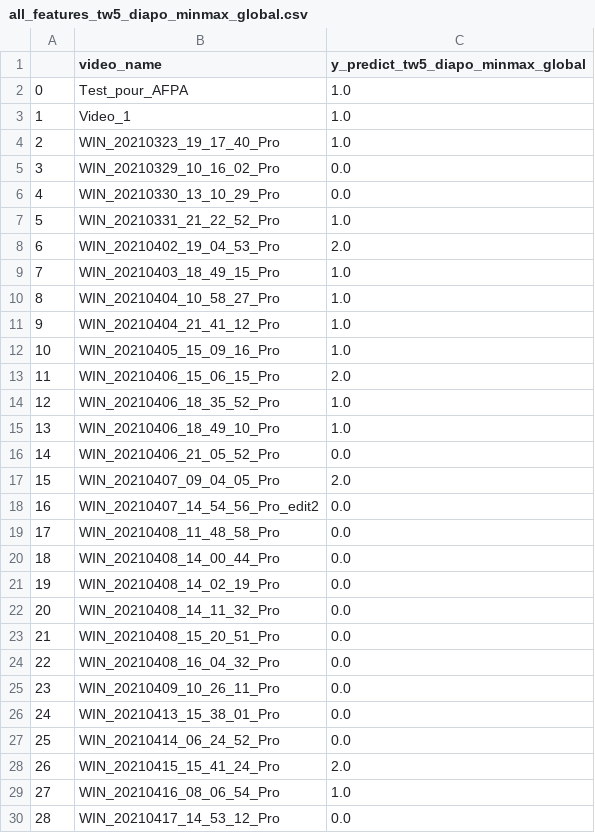
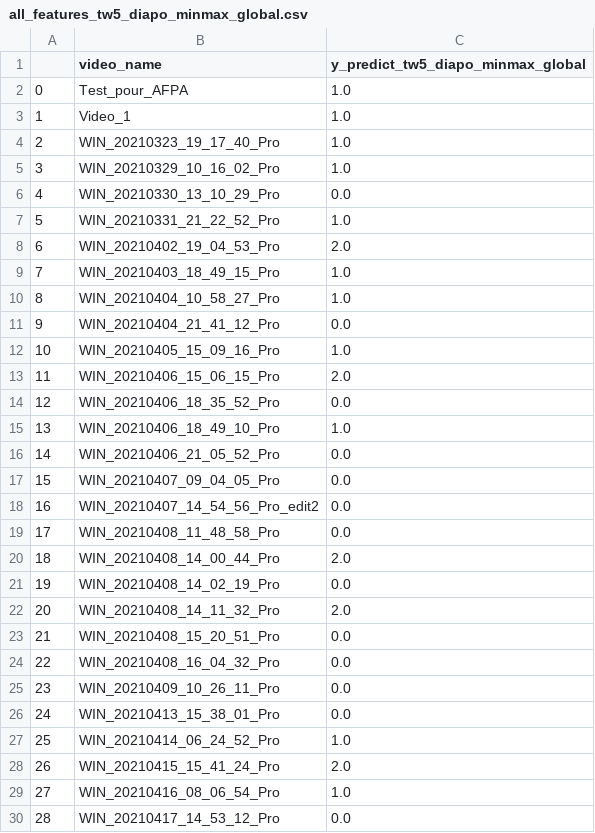
Before and after one commit to Projet-Fil-Rouge-AFPA/filrouge, a CSV file: all_features_tw5_diapo_minmax_global.csv, drawn as a sheet.

```diff
--- a/all_features_tw5_diapo_minmax_global.csv
+++ b/all_features_tw5_diapo_minmax_global.csv
@@ -4,3 +4,3 @@
 2,WIN_20210323_19_17_40_Pro,1.0
-3,WIN_20210329_10_16_02_Pro,0.0
+3,WIN_20210329_10_16_02_Pro,1.0
 4,WIN_20210330_13_10_29_Pro,0.0
@@ -10,14 +10,14 @@
 8,WIN_20210404_10_58_27_Pro,1.0
-9,WIN_20210404_21_41_12_Pro,1.0
+9,WIN_20210404_21_41_12_Pro,0.0
 10,WIN_20210405_15_09_16_Pro,1.0
 11,WIN_20210406_15_06_15_Pro,2.0
-12,WIN_20210406_18_35_52_Pro,1.0
+12,WIN_20210406_18_35_52_Pro,0.0
 13,WIN_20210406_18_49_10_Pro,1.0
 14,WIN_20210406_21_05_52_Pro,0.0
-15,WIN_20210407_09_04_05_Pro,2.0
+15,WIN_20210407_09_04_05_Pro,0.0
 16,WIN_20210407_14_54_56_Pro_edit2,0.0
 17,WIN_20210408_11_48_58_Pro,0.0
-18,WIN_20210408_14_00_44_Pro,0.0
+18,WIN_20210408_14_00_44_Pro,2.0
 19,WIN_20210408_14_02_19_Pro,0.0
-20,WIN_20210408_14_11_32_Pro,0.0
+20,WIN_20210408_14_11_32_Pro,2.0
 21,WIN_20210408_15_20_51_Pro,0.0
@@ -26,3 +26,3 @@
 24,WIN_20210413_15_38_01_Pro,0.0
-25,WIN_20210414_06_24_52_Pro,0.0
+25,WIN_20210414_06_24_52_Pro,1.0
 26,WIN_20210415_15_41_24_Pro,2.0
```
Also changed, not shown: 2 other files.
